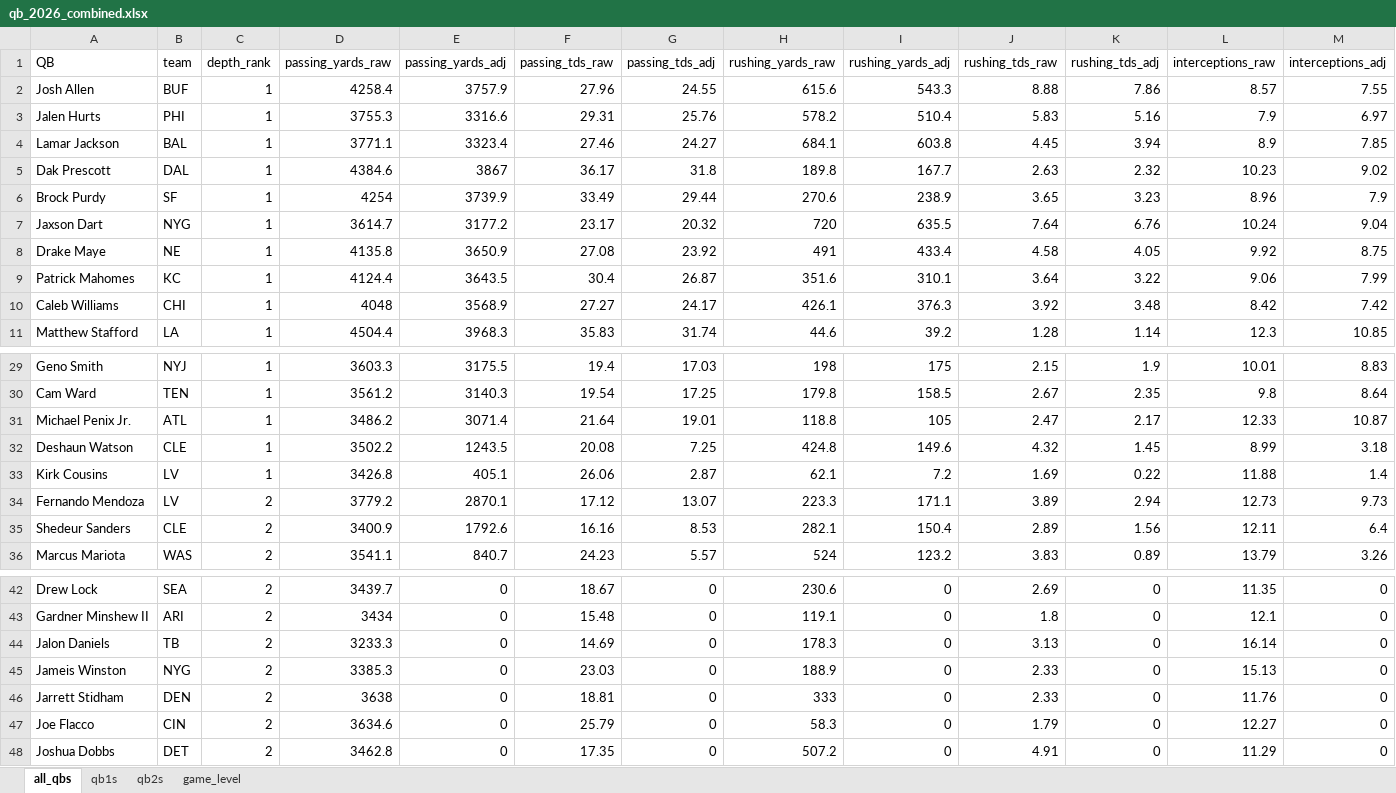
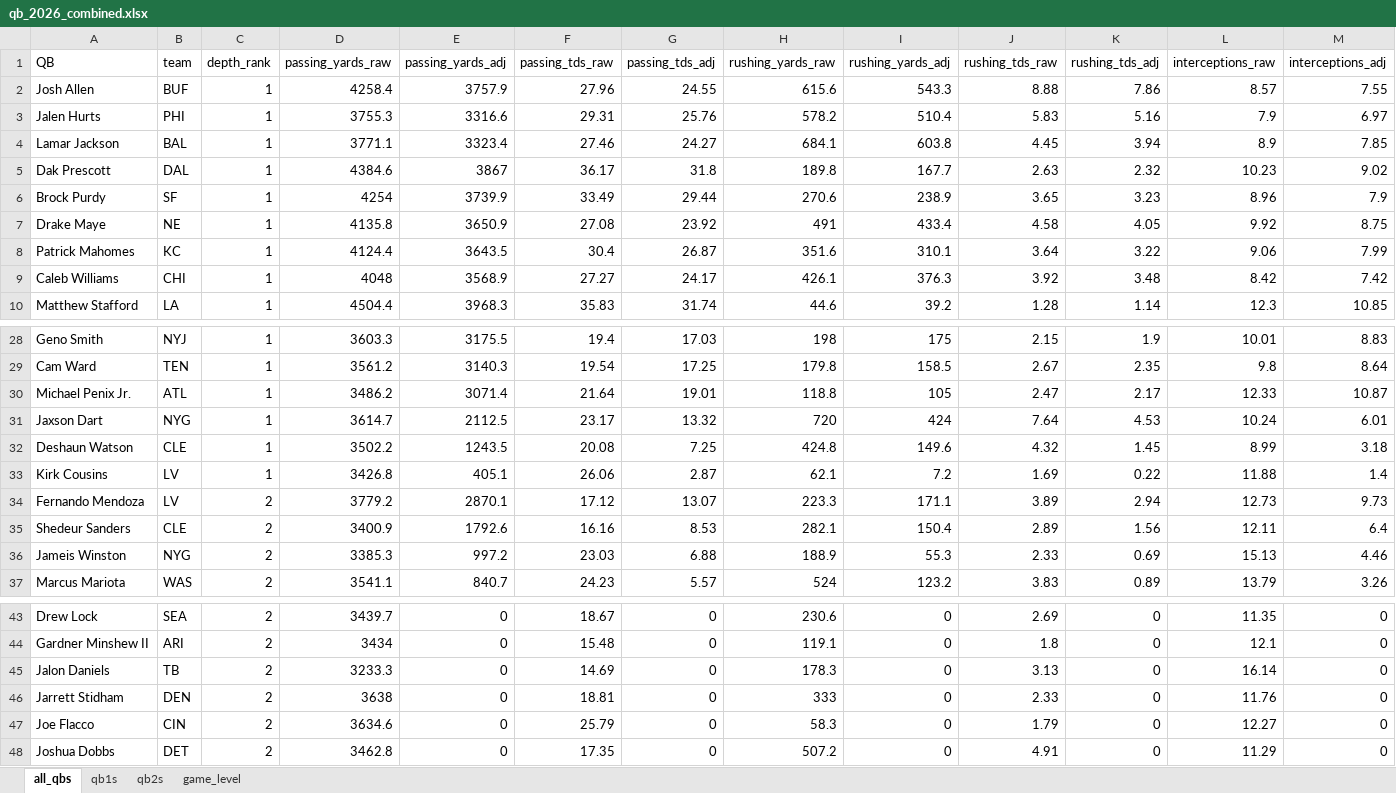
Before and after one commit to egomaniacsfantasy/lineup-lab, an Excel workbook: projections/qb_2026_combined.xlsx, sheet all_qbs, drawn as a sheet; only a part is shown, gaps mark what is left out; values as stored, in another font and other column widths than the file's, no borders; removed rows and columns are numbered as before the commit, all else as after; rows hold the shown columns only; the diff names each change by its address in the sheet, - before the commit and + after, or states it on an @@ line.

```diff
--- a/projections/qb_2026_combined.xlsx (sheet all_qbs)
+++ b/projections/qb_2026_combined.xlsx (sheet all_qbs)
-row 7: Jaxson Dart | NYG | 1 | 3614.7 | 3177.2 | 23.17 | 20.32 | 720 | 635.5 | 7.64 | 6.76 | 10.24 | 9.04
+row 31: Jaxson Dart | NYG | 1 | 3614.7 | 2112.5 | 23.17 | 13.32 | 720 | 424 | 7.64 | 4.53 | 10.24 | 6.01
+row 36: Jameis Winston | NYG | 2 | 3385.3 | 997.2 | 23.03 | 6.88 | 188.9 | 55.3 | 2.33 | 0.69 | 15.13 | 4.46
-row 45: Jameis Winston | NYG | 2 | 3385.3 | 0 | 23.03 | 0 | 188.9 | 0 | 2.33 | 0 | 15.13 | 0
```
Also changed, not shown: sheet game_level, sheet qb1s, sheet qb2s, projections/te_2026_combined.xlsx, projections/wr_2026_combined.xlsx.
